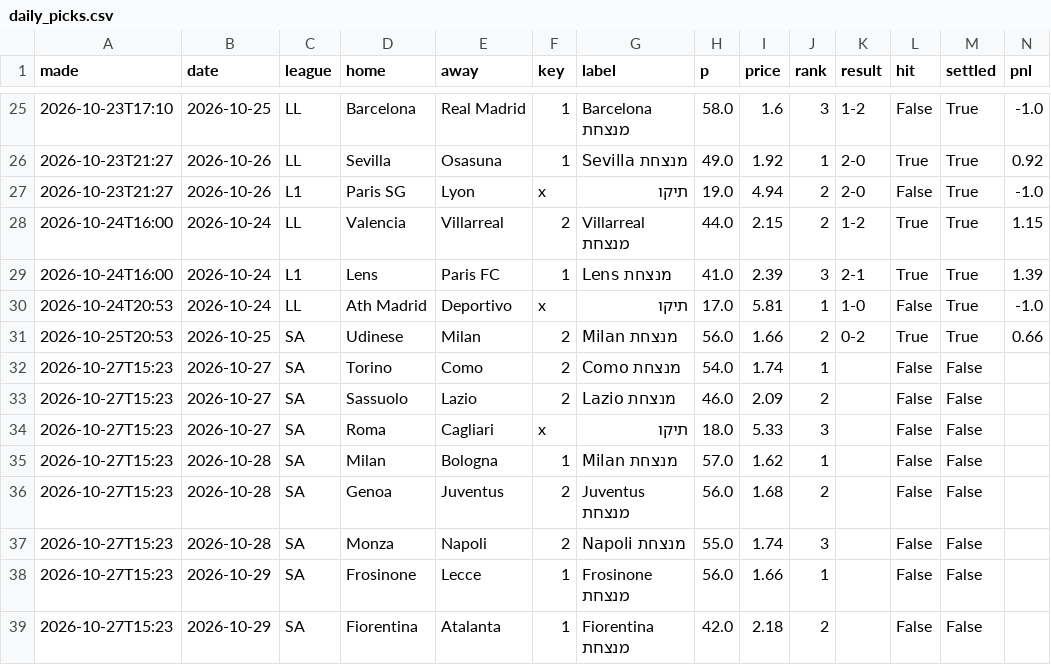
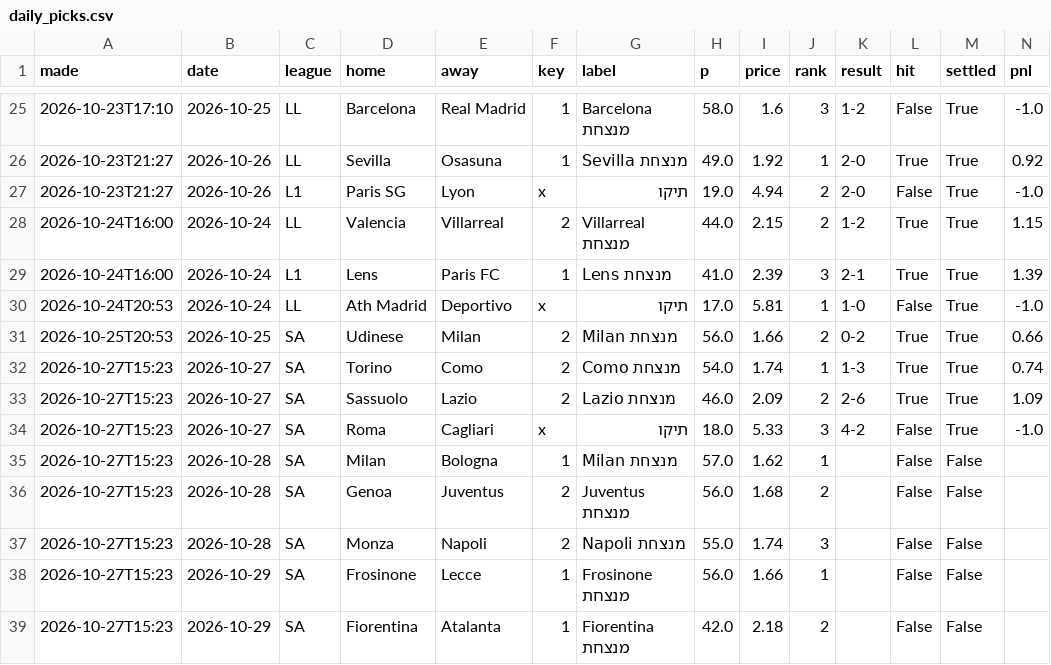
Before and after one commit to itzik200592-byte/score-oracle, a CSV file: data/daily_picks.csv, drawn as a sheet; only a part is shown, gaps mark what is left out.

```diff
--- a/data/daily_picks.csv
+++ b/data/daily_picks.csv
@@ -31,5 +31,5 @@ made,date,league,home,away,key,label,p,price,rank,result,hit,settled,pnl
 2026-10-25T20:53,2026-10-25,SA,Udinese,Milan,2,Milan מנצחת,56.0,1.66,2,0-2,True,True,0.66
-2026-10-27T15:23,2026-10-27,SA,Torino,Como,2,Como מנצחת,54.0,1.74,1,,False,False,
-2026-10-27T15:23,2026-10-27,SA,Sassuolo,Lazio,2,Lazio מנצחת,46.0,2.09,2,,False,False,
-2026-10-27T15:23,2026-10-27,SA,Roma,Cagliari,x,תיקו,18.0,5.33,3,,False,False,
+2026-10-27T15:23,2026-10-27,SA,Torino,Como,2,Como מנצחת,54.0,1.74,1,1-3,True,True,0.74
+2026-10-27T15:23,2026-10-27,SA,Sassuolo,Lazio,2,Lazio מנצחת,46.0,2.09,2,2-6,True,True,1.09
+2026-10-27T15:23,2026-10-27,SA,Roma,Cagliari,x,תיקו,18.0,5.33,3,4-2,False,True,-1.0
 2026-10-27T15:23,2026-10-28,SA,Milan,Bologna,1,Milan מנצחת,57.0,1.62,1,,False,False,
```
Also changed, not shown: data/ledger.csv, data/paper_bets.csv, 2 other files.
